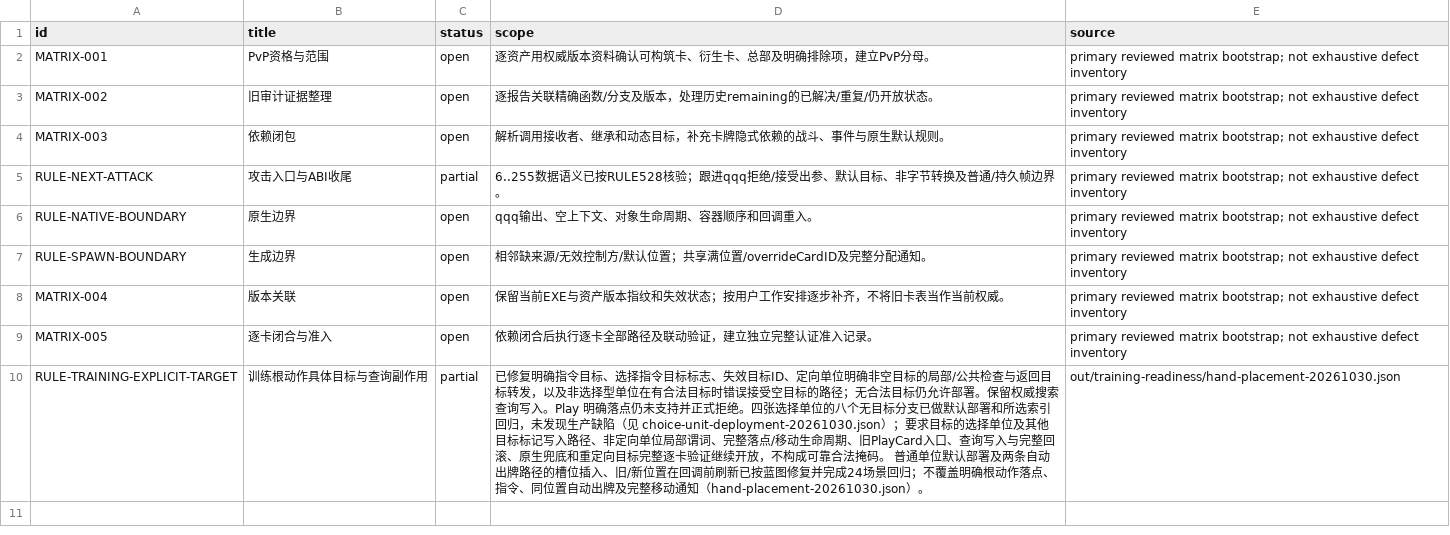
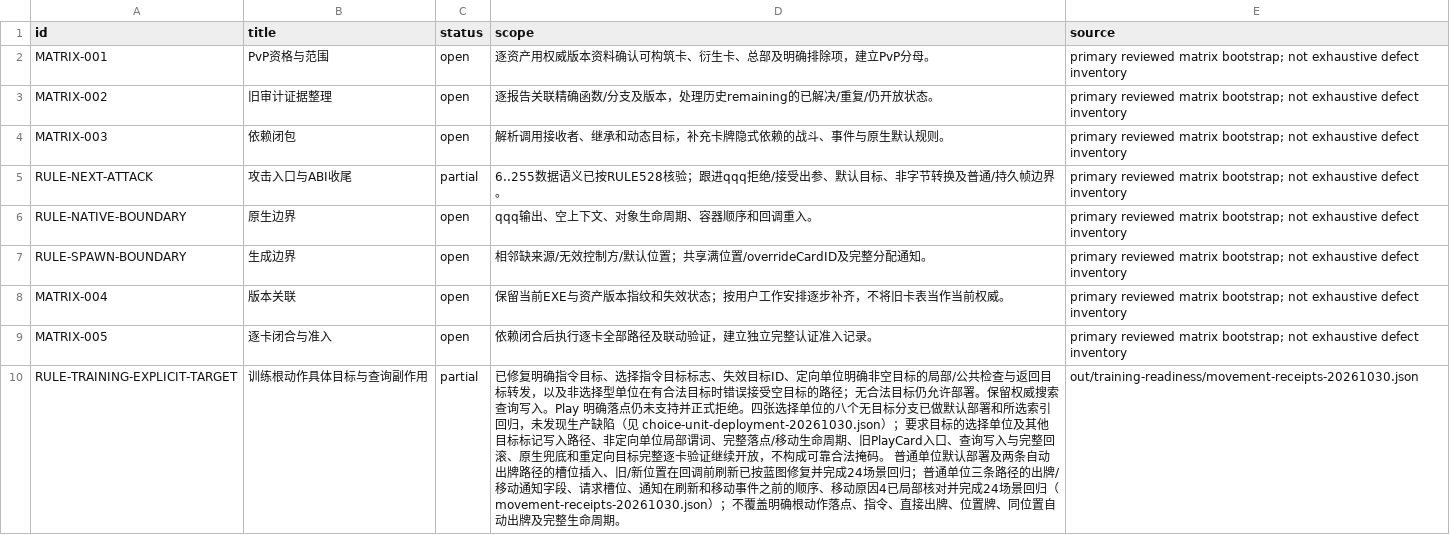
Before and after one commit to Xuewu-awa/KLink-bot, a TSV file: out/audit/coverage-matrix/open_items.tsv, drawn as a sheet.

Commit message:
Fix ordinary hand deployment notices and autoplay move reason

```diff
--- a/out/audit/coverage-matrix/open_items.tsv
+++ b/out/audit/coverage-matrix/open_items.tsv
@@ -9,2 +9,2 @@ MATRIX-004	版本关联	open	保留当前EXE与资产版本指纹和失效状态
 MATRIX-005	逐卡闭合与准入	open	依赖闭合后执行逐卡全部路径及联动验证，建立独立完整认证准入记录。	primary reviewed matrix bootstrap; not exhaustive defect inventory
-RULE-TRAINING-EXPLICIT-TARGET	训练根动作具体目标与查询副作用	partial	已修复明确指令目标、选择指令目标标志、失效目标ID、定向单位明确非空目标的局部/公共检查与返回目标转发，以及非选择型单位在有合法目标时错误接受空目标的路径；无合法目标仍允许部署。保留权威搜索查询写入。Play 明确落点仍未支持并正式拒绝。四张选择单位的八个无目标分支已做默认部署和所选索引回归，未发现生产缺陷（见 choice-unit-deployment-20261030.json）；要求目标的选择单位及其他目标标记写入路径、非定向单位局部谓词、完整落点/移动生命周期、旧PlayCard入口、查询写入与完整回滚、原生兜底和重定向目标完整逐卡验证继续开放，不构成可靠合法掩码。 普通单位默认部署及两条自动出牌路径的槽位插入、旧/新位置在回调前刷新已按蓝图修复并完成24场景回归；不覆盖明确根动作落点、指令、同位置自动出牌及完整移动通知（hand-placement-20261030.json）。	out/training-readiness/hand-placement-20261030.json
+RULE-TRAINING-EXPLICIT-TARGET	训练根动作具体目标与查询副作用	partial	已修复明确指令目标、选择指令目标标志、失效目标ID、定向单位明确非空目标的局部/公共检查与返回目标转发，以及非选择型单位在有合法目标时错误接受空目标的路径；无合法目标仍允许部署。保留权威搜索查询写入。Play 明确落点仍未支持并正式拒绝。四张选择单位的八个无目标分支已做默认部署和所选索引回归，未发现生产缺陷（见 choice-unit-deployment-20261030.json）；要求目标的选择单位及其他目标标记写入路径、非定向单位局部谓词、完整落点/移动生命周期、旧PlayCard入口、查询写入与完整回滚、原生兜底和重定向目标完整逐卡验证继续开放，不构成可靠合法掩码。 普通单位默认部署及两条自动出牌路径的槽位插入、旧/新位置在回调前刷新已按蓝图修复并完成24场景回归；普通单位三条路径的出牌/移动通知字段、请求槽位、通知在刷新和移动事件之前的顺序、移动原因4已局部核对并完成24场景回归（movement-receipts-20261030.json）；不覆盖明确根动作落点、指令、直接出牌、位置牌、同位置自动出牌及完整生命周期。	out/training-readiness/movement-receipts-20261030.json
```
Also changed, not shown: out/audit/coverage-matrix/dependencies.tsv, 7 other files.
